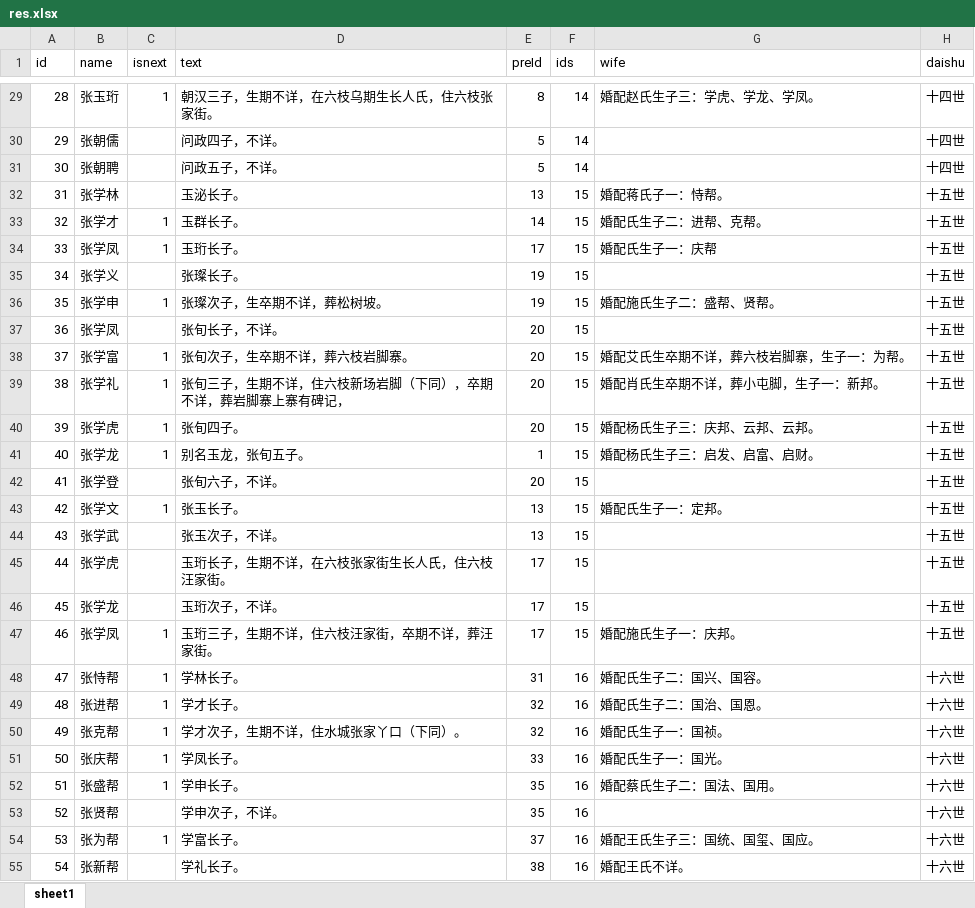
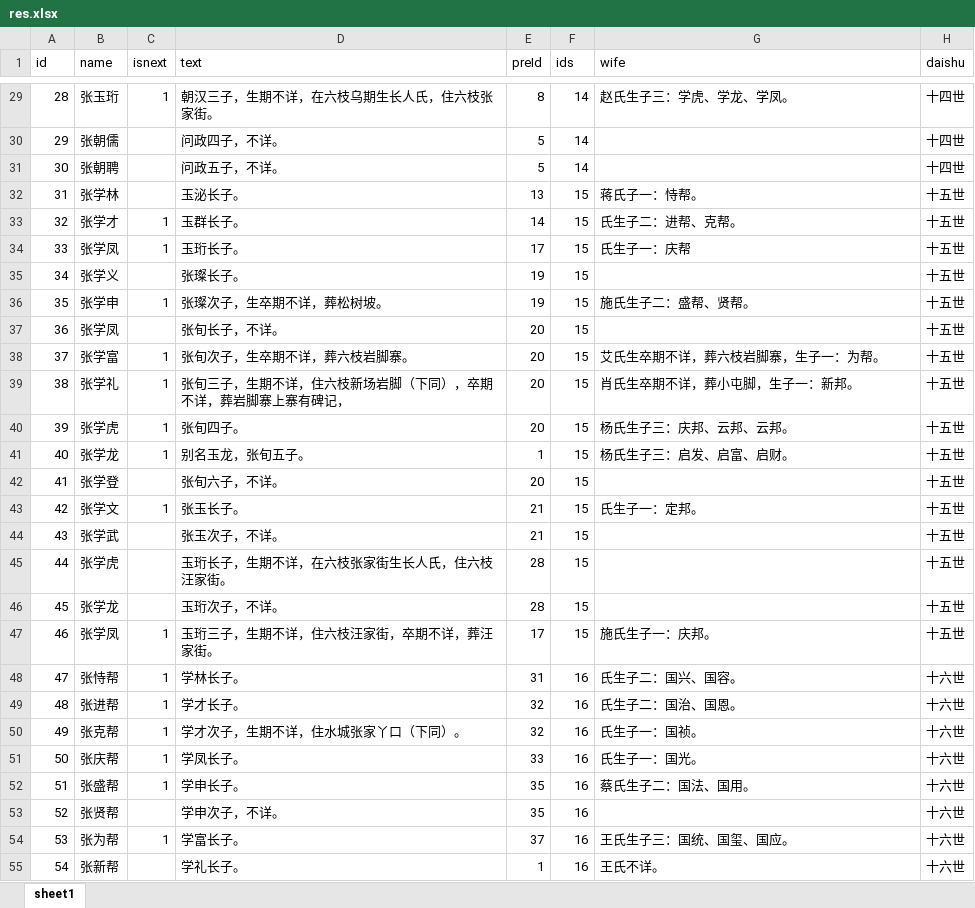
Before and after one commit to cloveses/myhouse, an Excel workbook: aa/res.xlsx, sheet sheet1, drawn as a sheet; only a part is shown, gaps mark what is left out; values as stored, in another font and other column widths than the file's, no borders; the diff covers the shown part only; the diff names each change by its address in the sheet, - before the commit and + after, or states it on an @@ line.

```diff
--- a/aa/res.xlsx (sheet sheet1)
+++ b/aa/res.xlsx (sheet sheet1)
-G29 (wife): 婚配赵氏生子三：学虎、学龙、学凤。
+G29 (wife): 赵氏生子三：学虎、学龙、学凤。
-G32 (wife): 婚配蒋氏子一：恃帮。
+G32 (wife): 蒋氏子一：恃帮。
-G33 (wife): 婚配氏生子二：进帮、克帮。
+G33 (wife): 氏生子二：进帮、克帮。
-G34 (wife): 婚配氏生子一：庆帮
+G34 (wife): 氏生子一：庆帮
-G36 (wife): 婚配施氏生子二：盛帮、贤帮。
+G36 (wife): 施氏生子二：盛帮、贤帮。
-G38 (wife): 婚配艾氏生卒期不详，葬六枝岩脚寨，生子一：为帮。
+G38 (wife): 艾氏生卒期不详，葬六枝岩脚寨，生子一：为帮。
-G39 (wife): 婚配肖氏生卒期不详，葬小屯脚，生子一：新邦。
+G39 (wife): 肖氏生卒期不详，葬小屯脚，生子一：新邦。
-G40 (wife): 婚配杨氏生子三：庆邦、云邦、云邦。
+G40 (wife): 杨氏生子三：庆邦、云邦、云邦。
-G41 (wife): 婚配杨氏生子三：启发、启富、启财。
+G41 (wife): 杨氏生子三：启发、启富、启财。
-E43:E44 (preId): 13
+E43:E44 (preId): 21
-G43 (wife): 婚配氏生子一：定邦。
+G43 (wife): 氏生子一：定邦。
-E45:E46 (preId): 17
+E45:E46 (preId): 28
-G47 (wife): 婚配施氏生子一：庆邦。
+G47 (wife): 施氏生子一：庆邦。
-G48 (wife): 婚配氏生子二：国兴、国容。
+G48 (wife): 氏生子二：国兴、国容。
-G49 (wife): 婚配氏生子二：国治、国恩。
+G49 (wife): 氏生子二：国治、国恩。
-G50 (wife): 婚配氏生子一：国祯。
+G50 (wife): 氏生子一：国祯。
-G51 (wife): 婚配氏生子一：国光。
+G51 (wife): 氏生子一：国光。
-G52 (wife): 婚配蔡氏生子二：国法、国用。
+G52 (wife): 蔡氏生子二：国法、国用。
-G54 (wife): 婚配王氏生子三：国统、国玺、国应。
+G54 (wife): 王氏生子三：国统、国玺、国应。
-E55 (preId): 38
+E55 (preId): 1
-G55 (wife): 婚配王氏不详。
+G55 (wife): 王氏不详。
```
Also changed, not shown: 408 edited cells elsewhere in this sheet, 2 other files.
